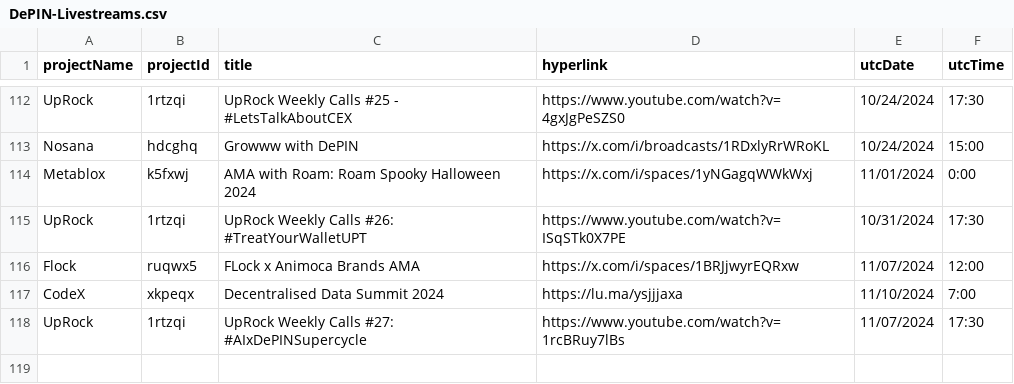
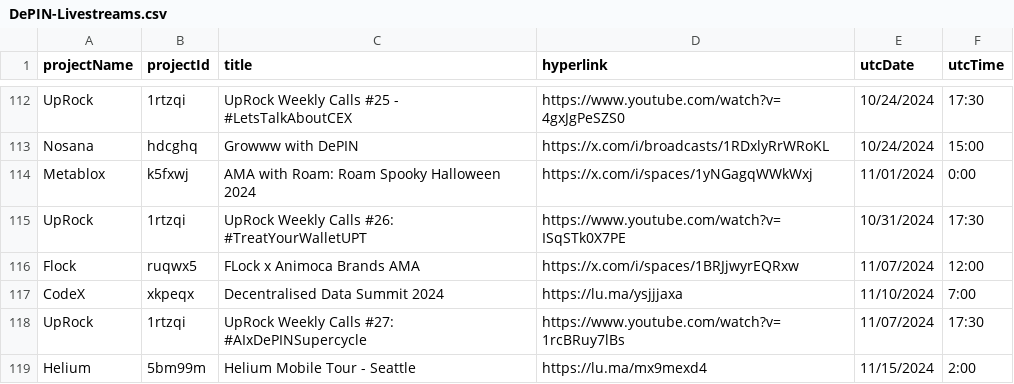
Before and after one commit to ev3-team/adapters, a CSV file: scripts/data/DePIN-Livestreams.csv, drawn as a sheet; only a part is shown, gaps mark what is left out.

```diff
--- a/scripts/data/DePIN-Livestreams.csv
+++ b/scripts/data/DePIN-Livestreams.csv
@@ -118 +118,2 @@ CodeX,xkpeqx,"Decentralised Data Summit 2024",https://lu.ma/ysjjjaxa,11/10/2024,
 UpRock,1rtzqi,"UpRock Weekly Calls #27: #AIxDePINSupercycle",https://www.youtube.com/watch?v=1rcBRuy7lBs,11/07/2024,17:30
+Helium,5bm99m,"Helium Mobile Tour - Seattle",https://lu.ma/mx9mexd4,11/15/2024,2:00
```
